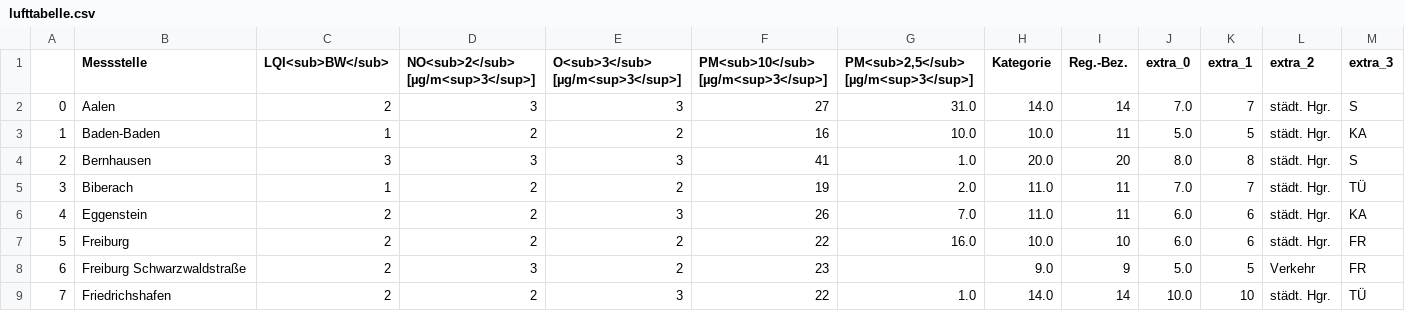
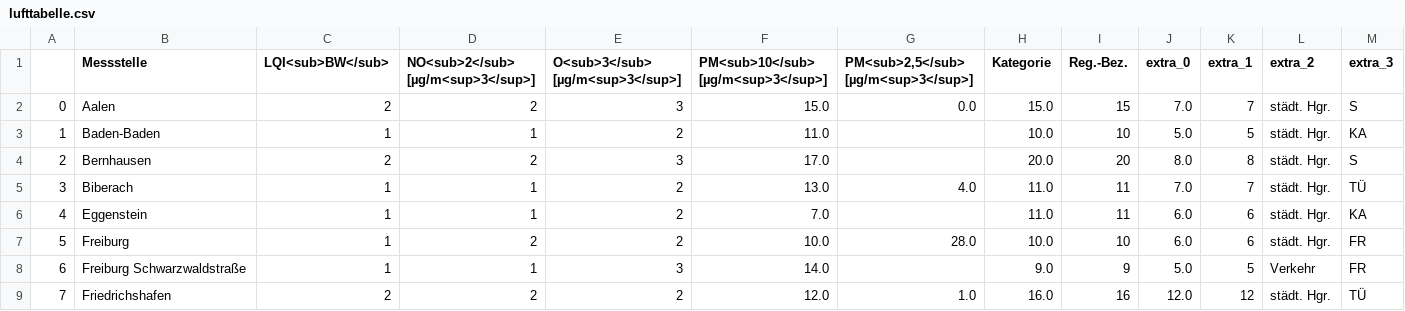
Before and after one commit to AlinaOstra/feinstaub_BW, a CSV file: lufttabelle.csv, drawn as a sheet; only a part is shown; the diff covers the shown part only.

```diff
--- a/lufttabelle.csv
+++ b/lufttabelle.csv
@@ -1,9 +1,9 @@
 ,Messstelle,LQI<sub>BW</sub>,NO<sub>2</sub> [µg/m<sup>3</sup>],O<sub>3</sub> [µg/m<sup>3</sup>],PM<sub>10</sub> [µg/m<sup>3</sup>],"PM<sub>2,5</sub> [µg/m<sup>3</sup>]",Kategorie,Reg.-Bez.,extra_0,extra_1,extra_2,extra_3
-0,Aalen,2,3,3,27,31.0,14.0,14,7.0,7,städt. Hgr.,S
-1,Baden-Baden,1,2,2,16,10.0,10.0,11,5.0,5,städt. Hgr.,KA
-2,Bernhausen,3,3,3,41,1.0,20.0,20,8.0,8,städt. Hgr.,S
-3,Biberach,1,2,2,19,2.0,11.0,11,7.0,7,städt. Hgr.,TÜ
-4,Eggenstein,2,2,3,26,7.0,11.0,11,6.0,6,städt. Hgr.,KA
-5,Freiburg,2,2,2,22,16.0,10.0,10,6.0,6,städt. Hgr.,FR
-6,Freiburg Schwarzwaldstraße,2,3,2,23,,9.0,9,5.0,5,Verkehr,FR
-7,Friedrichshafen,2,2,3,22,1.0,14.0,14,10.0,10,städt. Hgr.,TÜ
+0,Aalen,2,2,3,15.0,0.0,15.0,15,7.0,7,städt. Hgr.,S
+1,Baden-Baden,1,1,2,11.0,,10.0,10,5.0,5,städt. Hgr.,KA
+2,Bernhausen,2,2,3,17.0,,20.0,20,8.0,8,städt. Hgr.,S
+3,Biberach,1,1,2,13.0,4.0,11.0,11,7.0,7,städt. Hgr.,TÜ
+4,Eggenstein,1,1,2,7.0,,11.0,11,6.0,6,städt. Hgr.,KA
+5,Freiburg,1,2,2,10.0,28.0,10.0,10,6.0,6,städt. Hgr.,FR
+6,Freiburg Schwarzwaldstraße,1,1,3,14.0,,9.0,9,5.0,5,Verkehr,FR
+7,Friedrichshafen,2,2,2,12.0,1.0,16.0,16,12.0,12,städt. Hgr.,TÜ
```
Also changed, not shown: 120 edited cells elsewhere in this file.
